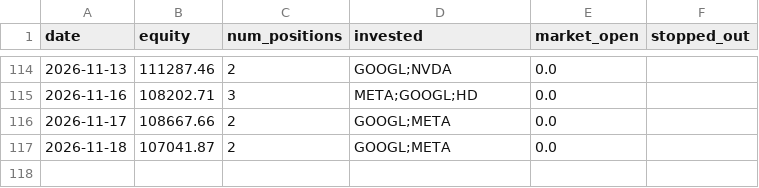
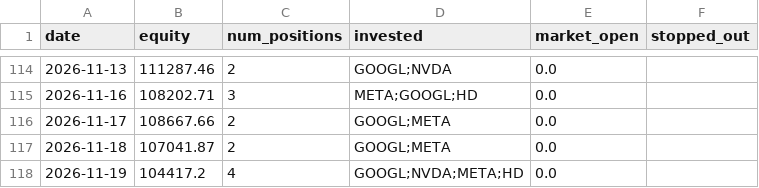
Before and after one commit to ryanchan339/stock-trade-server, a CSV file: results/daily_log.csv, drawn as a sheet; only a part is shown, gaps mark what is left out.

```diff
--- a/results/daily_log.csv
+++ b/results/daily_log.csv
@@ -117 +117,2 @@ date,equity,num_positions,invested,market_open,stopped_out
 2026-11-18,107041.87,2,GOOGL;META,0.0,
+2026-11-19,104417.2,4,GOOGL;NVDA;META;HD,0.0,
```
Also changed, not shown: 2 other files.
